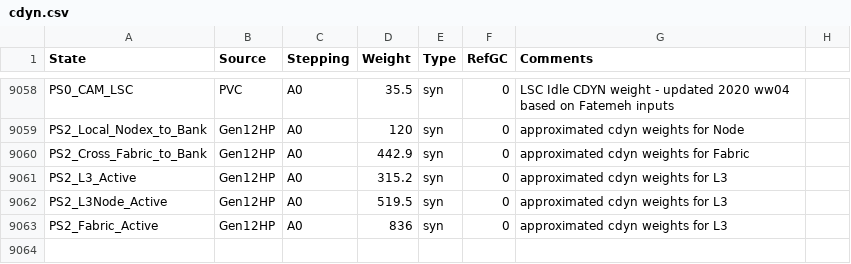
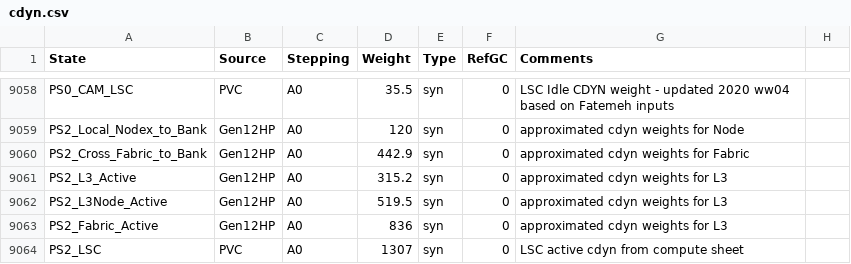
Before and after one commit to tushgarg20/Alps-ci-cd, a CSV file: Inputs/cdyn.csv, drawn as a sheet; only a part is shown, gaps mark what is left out; the diff names each change by its address in the sheet, - before the commit and + after, or states it on an @@ line.

Commit message:
LSC cdyn is being approximated using LSC read and Write BW, Corrected in Spine cdyn in PVC config

```diff
--- a/Inputs/cdyn.csv
+++ b/Inputs/cdyn.csv
+row 9064: PS2_LSC | PVC | A0 | 1307 | syn | 0 | LSC active cdyn from compute sheet
```
Also changed, not shown: 4 other files.
